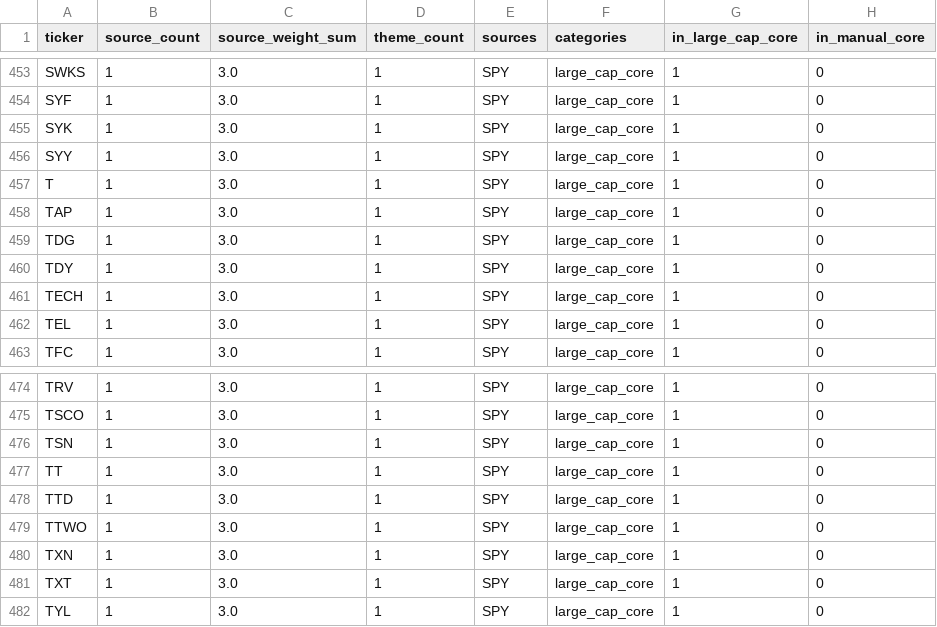
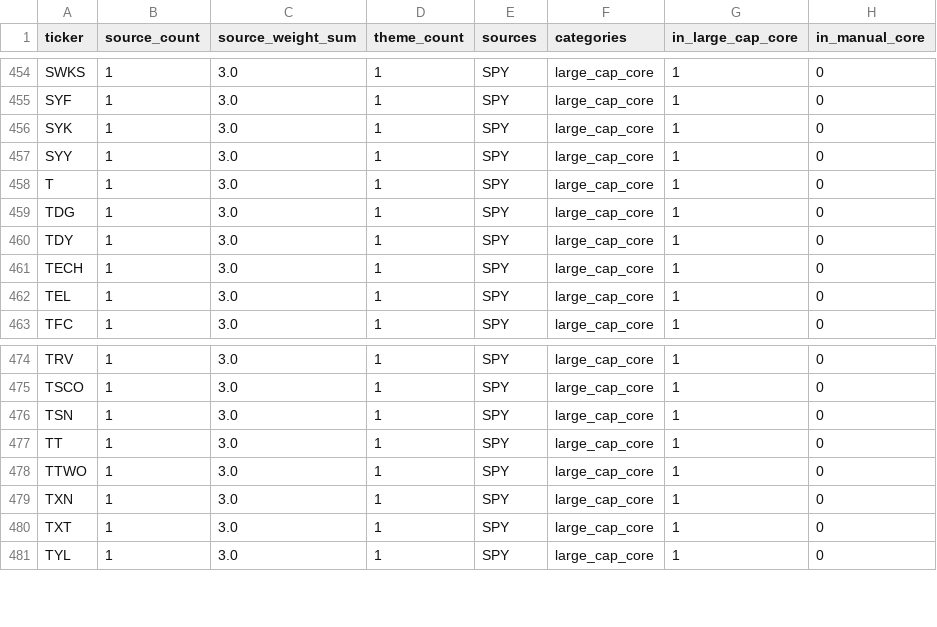
Before and after one commit to James1424/panel_label_construct, a CSV file: data/seed_universe.csv, drawn as a sheet; only a part is shown, gaps mark what is left out; removed rows and columns are numbered as before the commit, all else as after; the diff covers the shown part only; the diff names each change by its address in the sheet, - before the commit and + after, or states it on an @@ line.

```diff
--- a/data/seed_universe.csv
+++ b/data/seed_universe.csv
-row 458: TAP | 1 | 3.0 | 1 | SPY | large_cap_core | 1 | 0
-row 478: TTD | 1 | 3.0 | 1 | SPY | large_cap_core | 1 | 0
```
Also changed, not shown: 3 added rows and 2 removed rows elsewhere in this file, data/seed_universe_sources_long.csv, outputs/feature_missing_report.csv, 7 other files.
